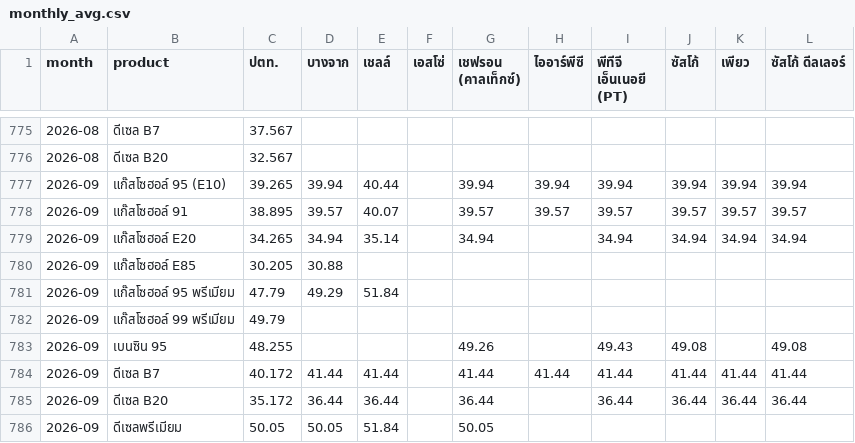
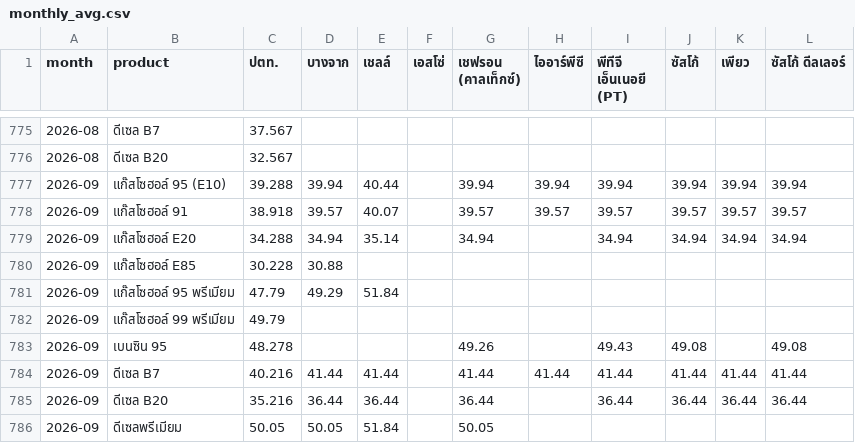
Before and after one commit to anantsrisu-cpu/eppo-oil-price, a CSV file: reports/pivots/monthly_avg.csv, drawn as a sheet; only a part is shown, gaps mark what is left out.

```diff
--- a/reports/pivots/monthly_avg.csv
+++ b/reports/pivots/monthly_avg.csv
@@ -776,11 +776,11 @@ month,product,ปตท.,บางจาก,เชลล์,เอสโซ่,
 2026-08,ดีเซล B20,32.567,,,,,,,,,
-2026-09,แก๊สโซฮอล์ 95 (E10),39.265,39.94,40.44,,39.94,39.94,39.94,39.94,39.94,39.94
-2026-09,แก๊สโซฮอล์ 91,38.895,39.57,40.07,,39.57,39.57,39.57,39.57,39.57,39.57
-2026-09,แก๊สโซฮอล์ E20,34.265,34.94,35.14,,34.94,,34.94,34.94,34.94,34.94
-2026-09,แก๊สโซฮอล์ E85,30.205,30.88,,,,,,,,
+2026-09,แก๊สโซฮอล์ 95 (E10),39.288,39.94,40.44,,39.94,39.94,39.94,39.94,39.94,39.94
+2026-09,แก๊สโซฮอล์ 91,38.918,39.57,40.07,,39.57,39.57,39.57,39.57,39.57,39.57
+2026-09,แก๊สโซฮอล์ E20,34.288,34.94,35.14,,34.94,,34.94,34.94,34.94,34.94
+2026-09,แก๊สโซฮอล์ E85,30.228,30.88,,,,,,,,
 2026-09,แก๊สโซฮอล์ 95 พรีเมียม,47.79,49.29,51.84,,,,,,,
 2026-09,แก๊สโซฮอล์ 99 พรีเมียม,49.79,,,,,,,,,
-2026-09,เบนซิน 95,48.255,,,,49.26,,49.43,49.08,,49.08
-2026-09,ดีเซล B7,40.172,41.44,41.44,,41.44,41.44,41.44,41.44,41.44,41.44
-2026-09,ดีเซล B20,35.172,36.44,36.44,,36.44,,36.44,36.44,36.44,36.44
+2026-09,เบนซิน 95,48.278,,,,49.26,,49.43,49.08,,49.08
+2026-09,ดีเซล B7,40.216,41.44,41.44,,41.44,41.44,41.44,41.44,41.44,41.44
+2026-09,ดีเซล B20,35.216,36.44,36.44,,36.44,,36.44,36.44,36.44,36.44
 2026-09,ดีเซลพรีเมียม,50.05,50.05,51.84,,50.05,,,,,
```
Also changed, not shown: reports/pivots/yearly_avg.csv, 4 other files.
